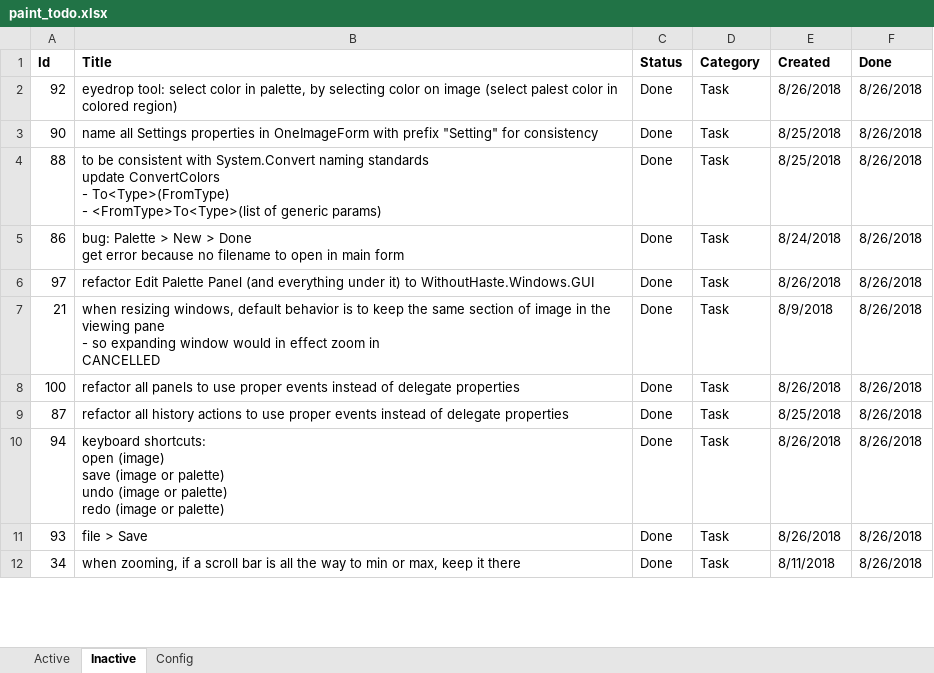
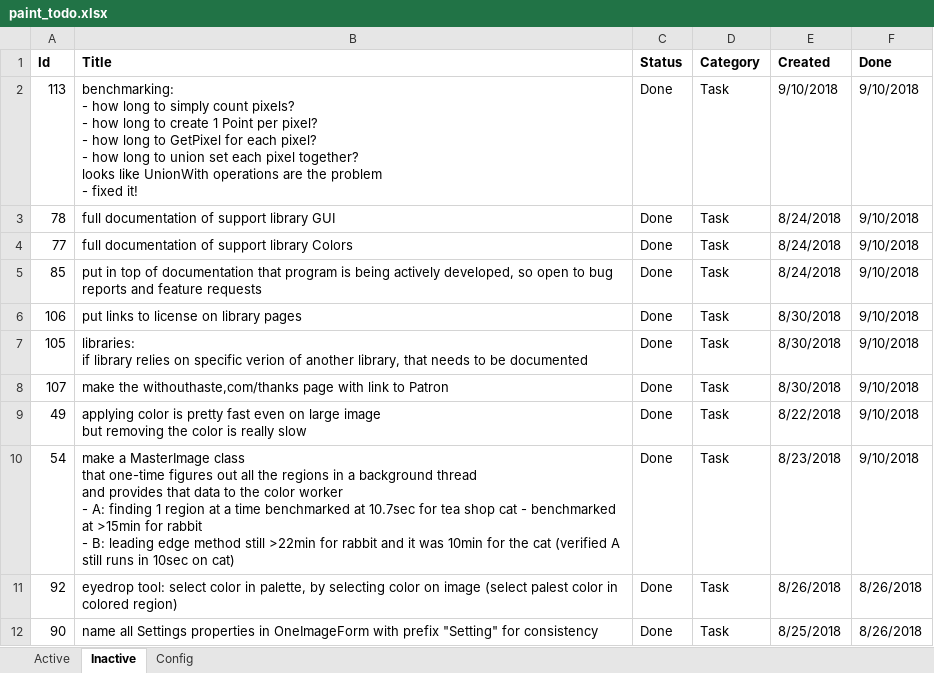
Before and after one commit to WithoutHaste/PerpetualPaint, an Excel workbook: paint_todo.xlsx, sheet Inactive, drawn as a sheet; only a part is shown; the shorter side is filled out with more unchanged rows; values as stored, in another font and other column widths than the file's, no borders; ↵ is a line break in a cell; the diff names each change by its address in the sheet, - before the commit and + after, or states it on an @@ line.

Commit message:
fixed performance issues when finding all regions on image load

```diff
--- a/paint_todo.xlsx (sheet Inactive)
+++ b/paint_todo.xlsx (sheet Inactive)
+row 2: 113 | benchmarking: ↵ - how long to simply count pixels? ↵ - how long to create 1 Point per pixel? ↵ - how long to GetPixel for each pixel? ↵ - how long to union set each pixel together? ↵ looks like UnionWith operations are the problem ↵ - fixed it! | Done | Task | 9/10/2018 | 9/10/2018
+row 3: 78 | full documentation of support library GUI | Done | Task | 8/24/2018 | 9/10/2018
+row 4: 77 | full documentation of support library Colors | Done | Task | 8/24/2018 | 9/10/2018
+row 5: 85 | put in top of documentation that program is being actively developed, so open to bug reports and feature requests | Done | Task | 8/24/2018 | 9/10/2018
+row 6: 106 | put links to license on library pages | Done | Task | 8/30/2018 | 9/10/2018
+row 7: 105 | libraries: ↵ if library relies on specific verion of another library, that needs to be documented | Done | Task | 8/30/2018 | 9/10/2018
+row 8: 107 | make the withouthaste,com/thanks page with link to Patron | Done | Task | 8/30/2018 | 9/10/2018
+row 9: 49 | applying color is pretty fast even on large image ↵ but removing the color is really slow | Done | Task | 8/22/2018 | 9/10/2018
+row 10: 54 | make a MasterImage class ↵ that one-time figures out all the regions in a background thread ↵ and provides that data to the color worker ↵ - A: finding 1 region at a time benchmarked at 10.7sec for tea shop cat - benchmarked at >15min for rabbit ↵ - B: leading edge method still >22min for rabbit and it was 10min for the cat (verified A still runs in 10sec on cat) | Done | Task | 8/23/2018 | 9/10/2018
```
Also changed, not shown: sheet Active, sheet Config, 4 other files.
